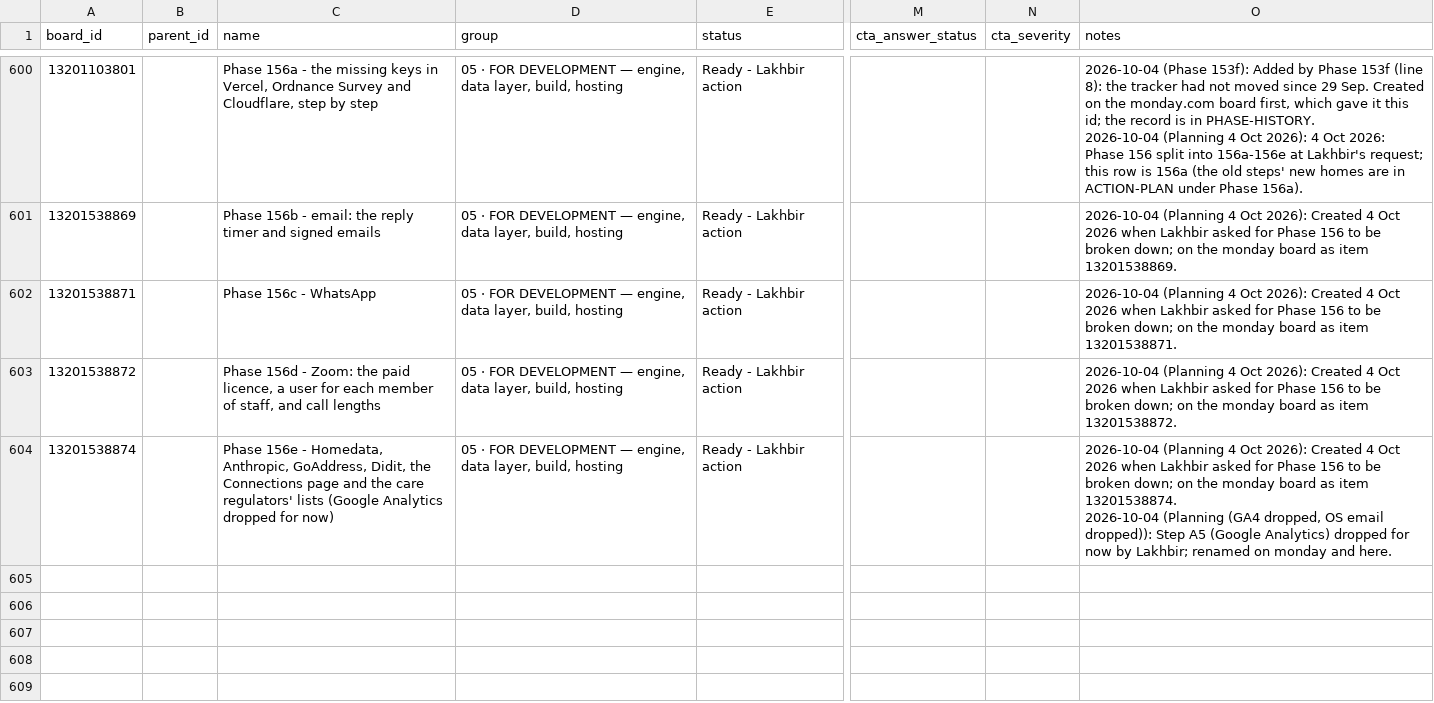
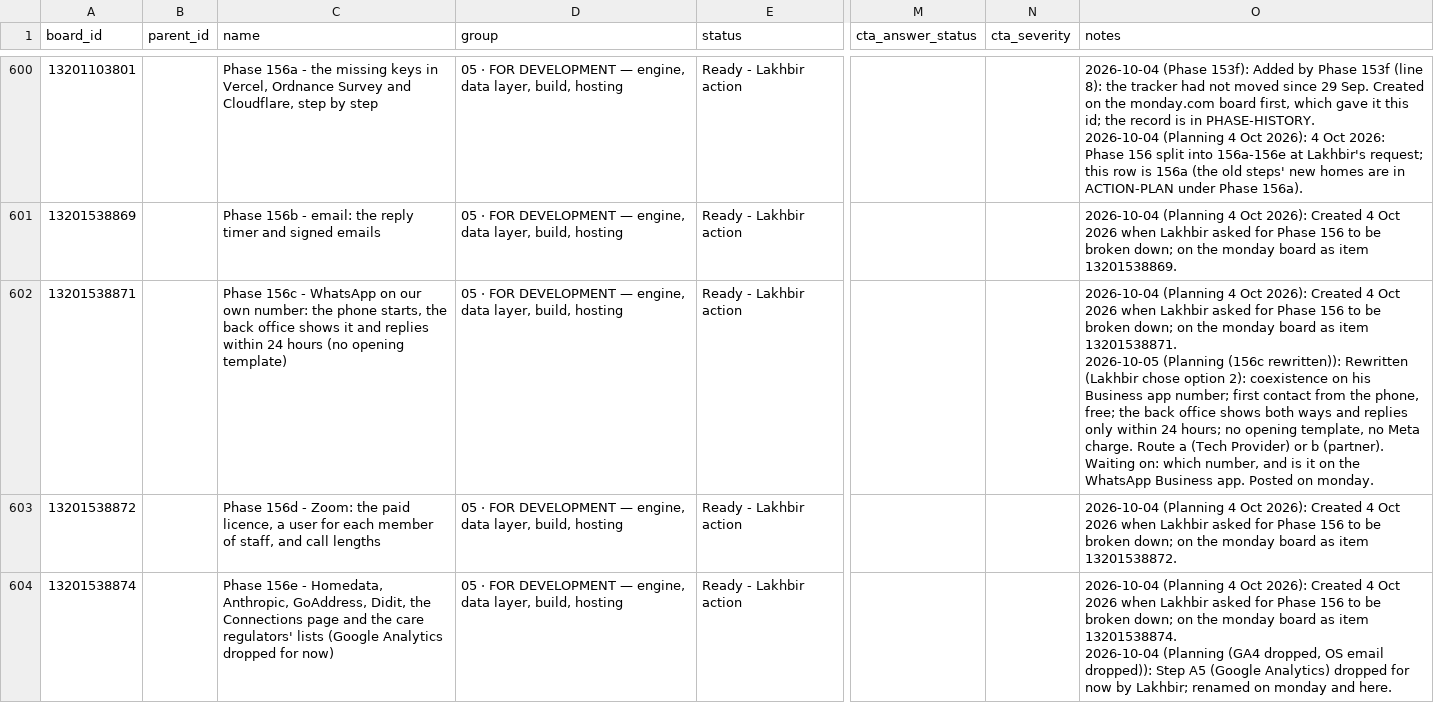
Before and after one commit to ldhillonaqlios/caprebate, a CSV file: Caprebate/00-START-HERE/hub/TRACKER.csv, drawn as a sheet; only a part is shown, gaps mark what is left out; ↵ is a line break in a cell; the diff names each change by its address in the sheet, - before the commit and + after, or states it on an @@ line.

```diff
--- a/Caprebate/00-START-HERE/hub/TRACKER.csv
+++ b/Caprebate/00-START-HERE/hub/TRACKER.csv
-C602 (name): …- WhatsApp
+C602 (name): …- WhatsApp on our own number: the phone starts, the back office shows it and replies within 24 hours (no opening template)
-O602 (notes): …item 13201538871.
+O602 (notes): …item 13201538871. ↵ 2026-10-05 (Planning (156c rewritten)): Rewritten (Lakhbir chose option 2): coexistence on his Business app number; first contact from the phone, free; the back office shows both ways and replies only within 24 hours; no opening template, no Meta charge. Route a (Tech Provider) or b (partner). Waiting on: which number, and is it on the WhatsApp Business app. Posted on monday.
```
Also changed, not shown: 7 other files.
